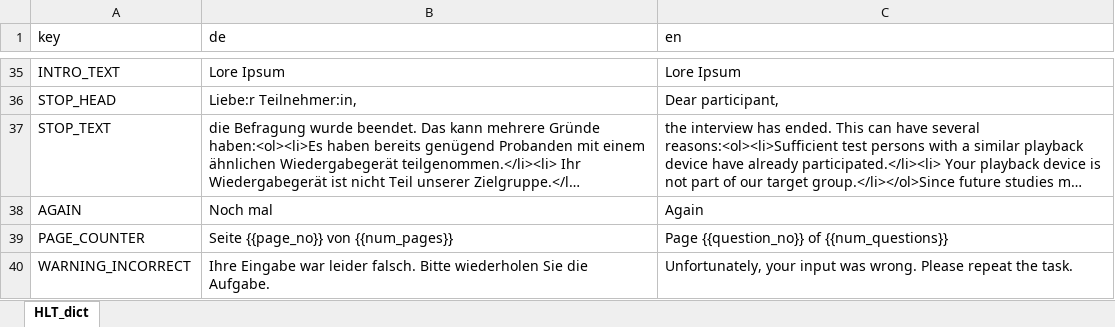
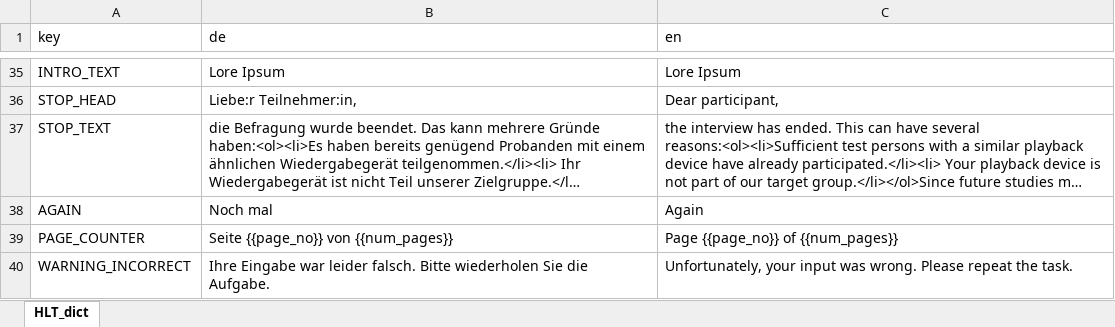
Before and after one commit to klausfrieler/HALT, an Excel workbook: data_raw/HLT_dict.xlsx, sheet HLT_dict, drawn as a sheet; only a part is shown, gaps mark what is left out; long unchanged cells end in …; values as stored, in another font and other column widths than the file's, no borders; the diff names each change by its address in the sheet, - before the commit and + after, or states it on an @@ line.

Commit message:
Small typo in dict

```diff
--- a/data_raw/HLT_dict.xlsx (sheet HLT_dict)
+++ b/data_raw/HLT_dict.xlsx (sheet HLT_dict)
-C39 (en): Page {{question_no}} of {{num_questions}}
+C39 (en): Page {{page_no}} of {{num_pages}}
```
Also changed, not shown: 1 other file.
